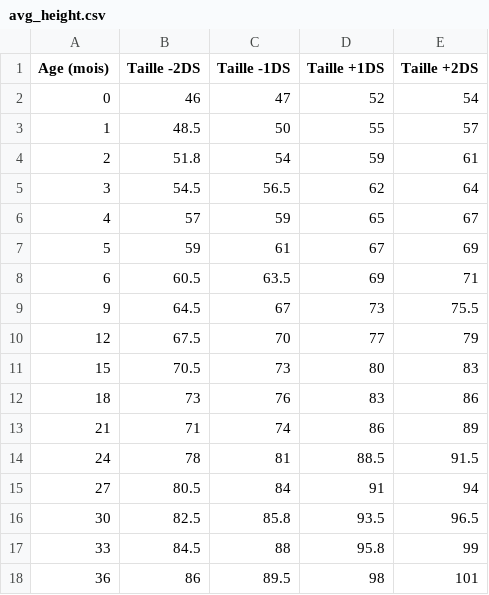
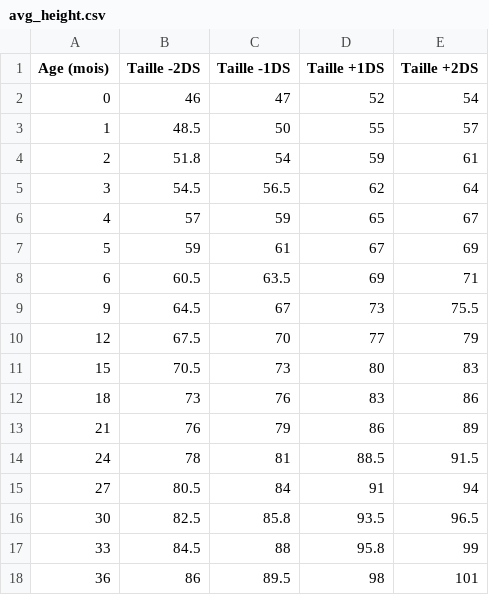
Before and after one commit to saturn1mc/opaleformac, a CSV file: Opale/avg_height.csv, drawn as a sheet.

```diff
--- a/Opale/avg_height.csv
+++ b/Opale/avg_height.csv
@@ -12,3 +12,3 @@ Age (mois);Taille -2DS;Taille -1DS;Taille +1DS;Taille +2DS
 18;73;76;83;86
-21;71;74;86;89
+21;76;79;86;89
 24;78;81;88.5;91.5
```
Also changed, not shown: 24 other files.
